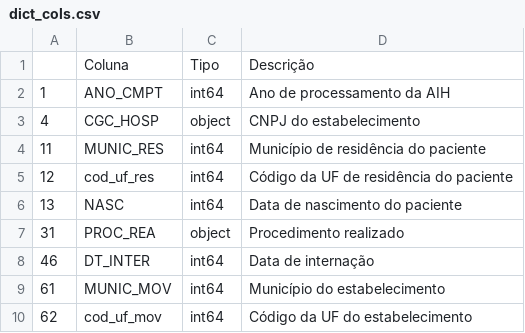
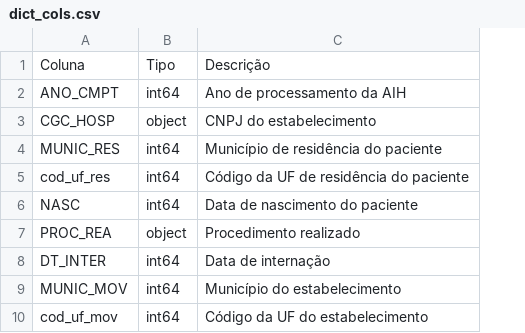
Before and after one commit to lucaslopes/gestantes, a CSV file: data/info/dict_cols.csv, drawn as a sheet; only a part is shown; the diff names each change by its address in the sheet, - before the commit and + after, or states it on an @@ line.

Commit message:
Count not null values

```diff
--- a/data/info/dict_cols.csv
+++ b/data/info/dict_cols.csv
-column A, rows 2-10: 1 | 4 | 11 | 12 | 13 | 31 | 46 | 61 | 62
```
Also changed, not shown: 2 other files.
